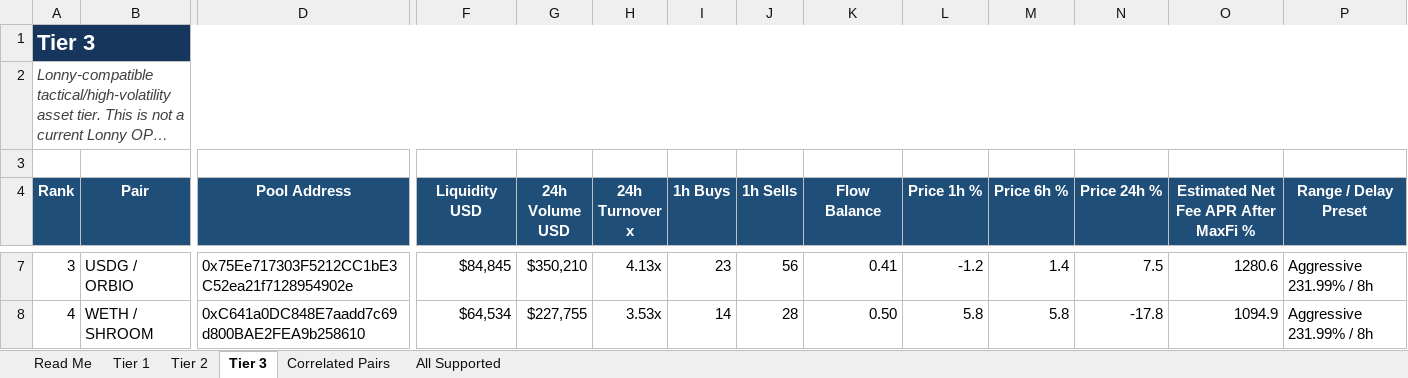
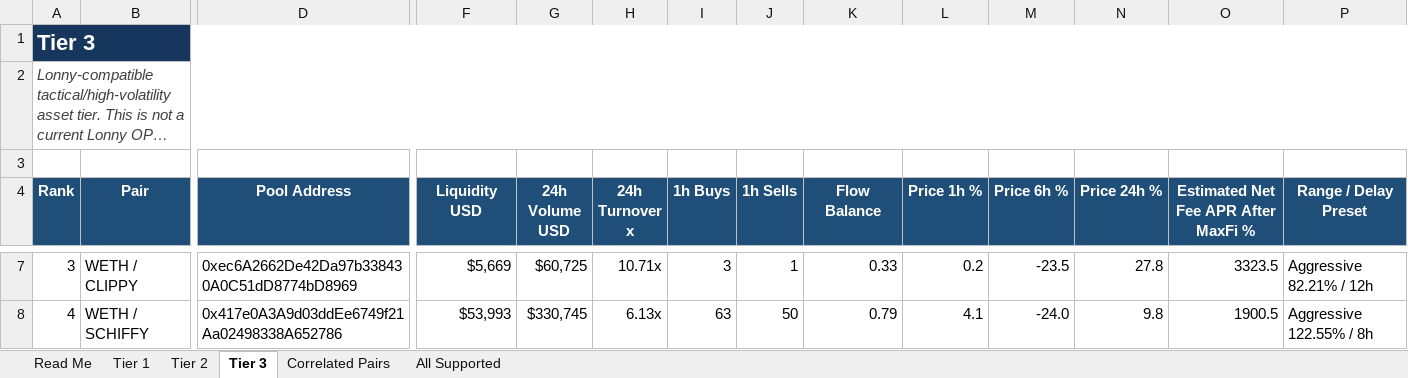
Before and after one commit to rygeneral/lp-pair-rankings, an Excel workbook: LP-Pair-Rankings.xlsx, sheet Tier 3, drawn as a sheet; only a part is shown, gaps mark what is left out; long unchanged cells end in …; values as stored, in another font and other column widths than the file's, no borders; conditional formats and table styles not drawn; the diff covers the shown part only; the diff names each change by its address in the sheet, - before the commit and + after, or states it on an @@ line.

Commit message:
chore: refresh LP pair rankings workbook

```diff
--- a/LP-Pair-Rankings.xlsx (sheet Tier 3)
+++ b/LP-Pair-Rankings.xlsx (sheet Tier 3)
-B7 (Pair): USDG / ORBIO
+B7 (Pair): WETH / CLIPPY
-D7 (Pool Address): 0x75Ee717303F5212CC1bE3C52ea21f7128954902e
+D7 (Pool Address): 0xec6A2662De42Da97b338430A0C51dD8774bD8969
-F7 (Liquidity USD): $84,845
+F7 (Liquidity USD): $5,669
-G7 (24h Volume USD): $350,210
+G7 (24h Volume USD): $60,725
-H7 (24h Turnover x): 4.13x
+H7 (24h Turnover x): 10.71x
-I7 (1h Buys): 23
+I7 (1h Buys): 3
-J7 (1h Sells): 56
+J7 (1h Sells): 1
-K7 (Flow Balance): 0.41
+K7 (Flow Balance): 0.33
-L7 (Price 1h %): -1.2
+L7 (Price 1h %): 0.2
-M7 (Price 6h %): 1.4
+M7 (Price 6h %): -23.5
-N7 (Price 24h %): 7.5
+N7 (Price 24h %): 27.8
-O7: 1280.6
+O7: 3323.5
-P7 (Range / Delay Preset): Aggressive 231.99% / 8h
+P7 (Range / Delay Preset): Aggressive 82.21% / 12h
-B8 (Pair): WETH / SHROOM
+B8 (Pair): WETH / SCHIFFY
-D8 (Pool Address): 0xC641a0DC848E7aadd7c69d800BAE2FEA9b258610
+D8 (Pool Address): 0x417e0A3A9d03ddEe6749f21Aa02498338A652786
-F8 (Liquidity USD): $64,534
+F8 (Liquidity USD): $53,993
-G8 (24h Volume USD): $227,755
+G8 (24h Volume USD): $330,745
-H8 (24h Turnover x): 3.53x
+H8 (24h Turnover x): 6.13x
-I8 (1h Buys): 14
+I8 (1h Buys): 63
-J8 (1h Sells): 28
+J8 (1h Sells): 50
-K8 (Flow Balance): 0.50
+K8 (Flow Balance): 0.79
-L8 (Price 1h %): 5.8
+L8 (Price 1h %): 4.1
-M8 (Price 6h %): 5.8
+M8 (Price 6h %): -24.0
-N8 (Price 24h %): -17.8
+N8 (Price 24h %): 9.8
-O8: 1094.9
+O8: 1900.5
-P8 (Range / Delay Preset): Aggressive 231.99% / 8h
+P8 (Range / Delay Preset): Aggressive 122.55% / 8h
```
Also changed, not shown: 29 added rows, 29 removed rows and 651 edited cells elsewhere in this sheet, sheet All Supported, sheet Tier 2, sheet Tier 1, sheet Correlated Pairs, 1 other file.
